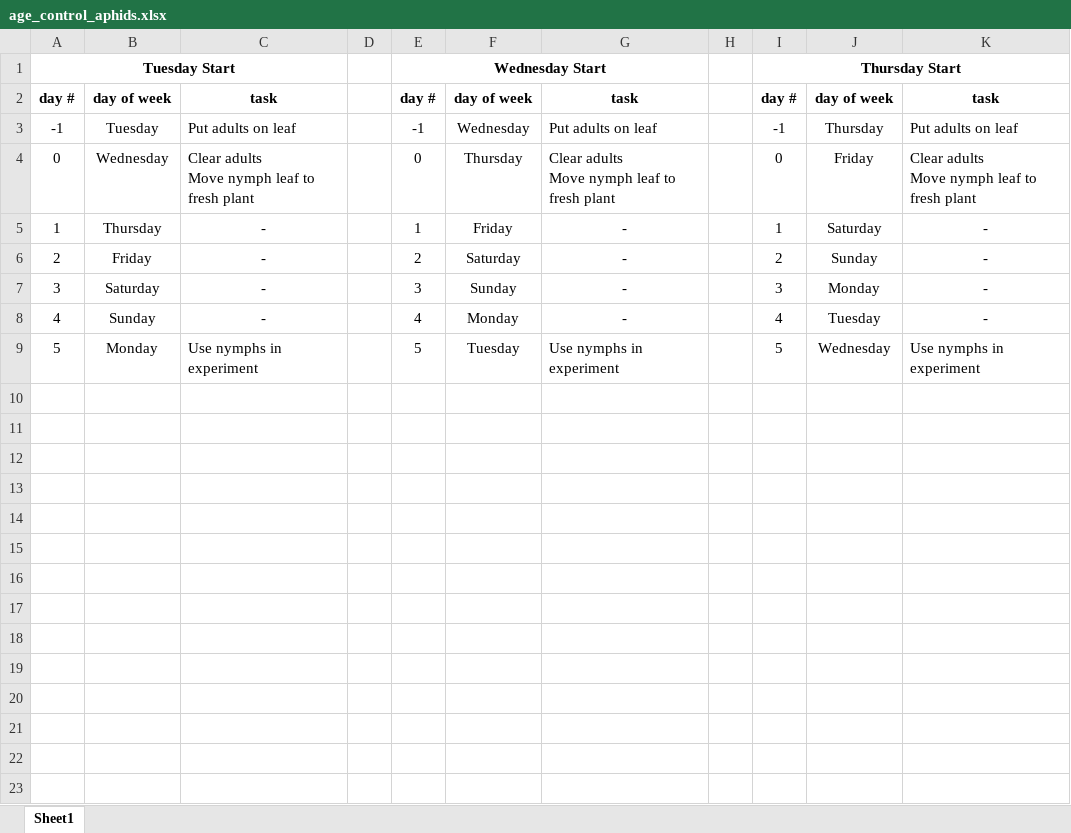
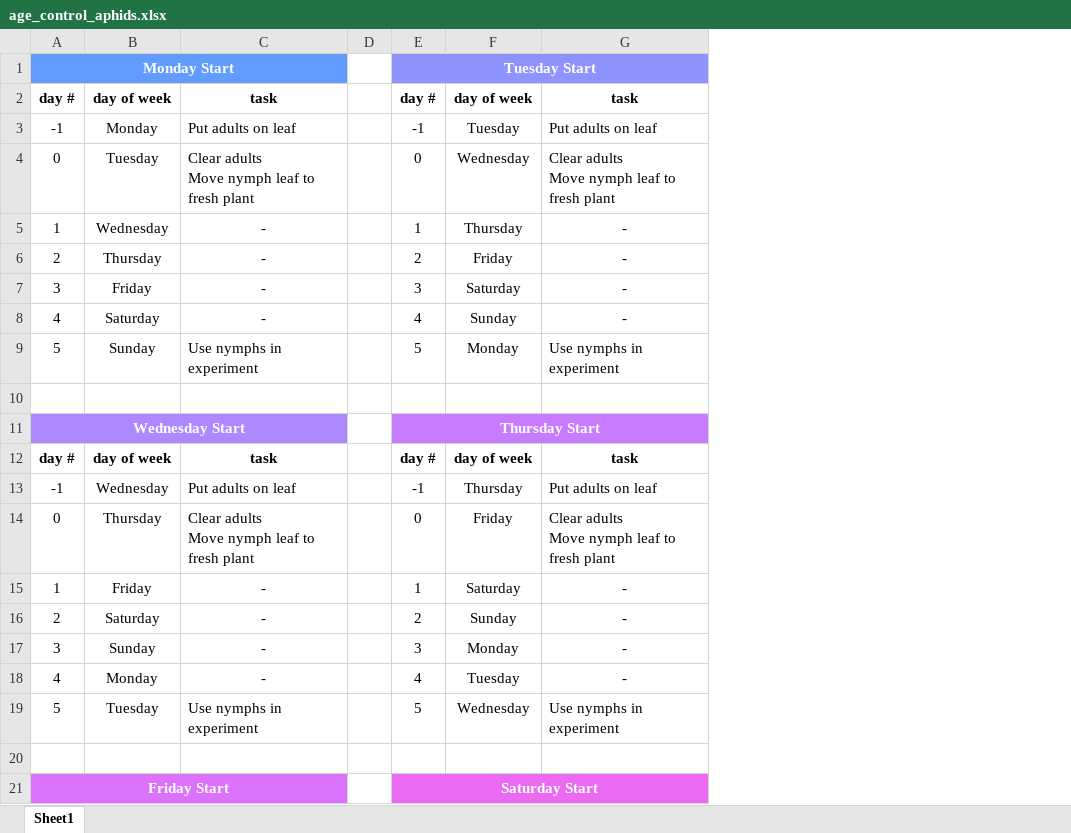
Before and after one commit to Hendry-Lab/lab_protocols, an Excel workbook: plants_insects/age_control_aphids.xlsx, sheet Sheet1, drawn as a sheet; only a part is shown; values as stored, in another font and other column widths than the file's, no borders; removed rows and columns are numbered as before the commit, all else as after; ↵ is a line break in a cell; the diff covers the shown part only; the diff names each change by its address in the sheet, - before the commit and + after, or states it on an @@ line.

```diff
--- a/plants_insects/age_control_aphids.xlsx (sheet Sheet1)
+++ b/plants_insects/age_control_aphids.xlsx (sheet Sheet1)
-column H, empty
-column I, rows 2-9: day # | -1 | 0 | 1 | 2 | 3 | 4 | 5
-column J, rows 2-9: day of week | Thursday | Friday | Saturday | Sunday | Monday | Tuesday | Wednesday
-column K, rows 2-9: task | Put adults on leaf | Clear adults ↵ Move nymph leaf to fresh plant | - | - | - | - | Use nymphs in experiment
-row 1: Tuesday Start |  |  |  | Wednesday Start |  |  |  | Thursday Start
+row 1: Monday Start |  |  |  | Tuesday Start
-B3: Tuesday
+B3: Monday
-F3: Wednesday
+F3: Tuesday
-B4: Wednesday
+B4: Tuesday
-F4: Thursday
+F4: Wednesday
+row 5: 1 | Wednesday | - |  | 1 | Thursday | -
+row 6: 2 | Thursday | - |  | 2 | Friday | -
+row 7: 3 | Friday | - |  | 3 | Saturday | -
+row 8: 4 | Saturday | - |  | 4 | Sunday | -
+row 9: 5 | Sunday | Use nymphs in experiment |  | 5 | Monday | Use nymphs in experiment
+row 10: (empty)
+row 11: Wednesday Start |  |  |  | Thursday Start
+row 12: day # | day of week | task |  | day # | day of week | task
+row 13: -1 | Wednesday | Put adults on leaf |  | -1 | Thursday | Put adults on leaf
+row 14: 0 | Thursday | Clear adults ↵ Move nymph leaf to fresh plant |  | 0 | Friday | Clear adults ↵ Move nymph leaf to fresh plant
-B15: Thursday
+B15: Friday
-F15: Friday
+F15: Saturday
-B16: Friday
+B16: Saturday
-F16: Saturday
+F16: Sunday
-B17: Saturday
+B17: Sunday
-F17: Sunday
+F17: Monday
-B18: Sunday
+B18: Monday
-F18: Monday
+F18: Tuesday
-B19: Monday
+B19: Tuesday
-F19: Tuesday
+F19: Wednesday
+row 20: (empty)
+row 21: Friday Start |  |  |  | Saturday Start
```
Also changed, not shown: 18 added rows elsewhere in this sheet, plants_insects/survival_assay_in_vitro.xlsx, 2 other files.
